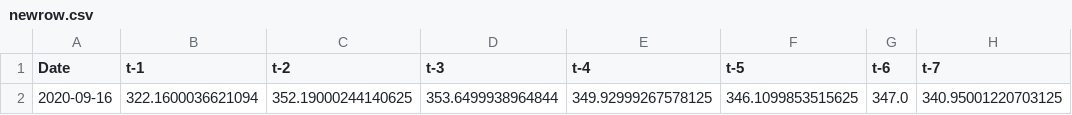
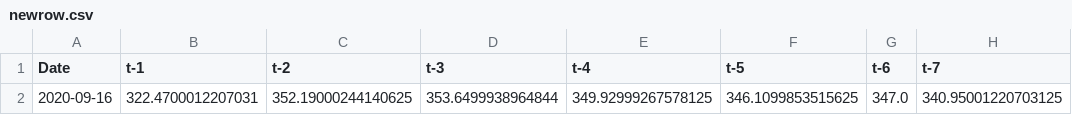
Before and after one commit to r-cloke/xgstock, a CSV file: newrow.csv, drawn as a sheet; only a part is shown; the diff names each change by its address in the sheet, - before the commit and + after, or states it on an @@ line.

```diff
--- a/newrow.csv
+++ b/newrow.csv
-B2 (t-1): 322.1600036621094
+B2 (t-1): 322.4700012207031
```
Also changed, not shown: test.csv, 1 other file.
